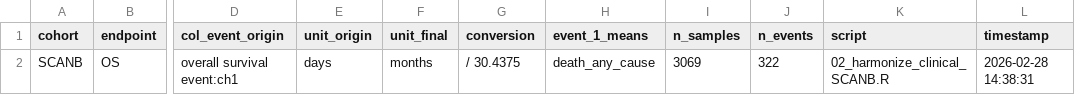
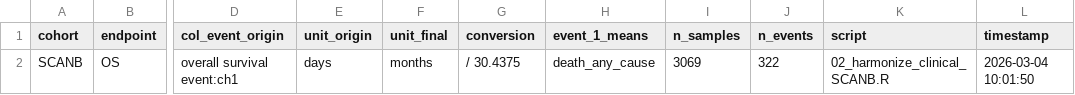
Before and after one commit to RafaelBotan/CorePAM-Study, a CSV file: 01_docs/endpoint_mapping_templates/endpoint_mapping_SCANB.csv, drawn as a sheet; only a part is shown, gaps mark what is left out; the diff names each change by its address in the sheet, - before the commit and + after, or states it on an @@ line.

```diff
--- a/01_docs/endpoint_mapping_templates/endpoint_mapping_SCANB.csv
+++ b/01_docs/endpoint_mapping_templates/endpoint_mapping_SCANB.csv
-L2 (timestamp): 2026-02-28 14:38:31
+L2 (timestamp): 2026-03-04 10:01:50
```
Also changed, not shown: 01_docs/endpoint_mapping_templates/endpoint_mapping_METABRIC.csv, results/supp/er_stratified_analysis.csv, 18 other files.
